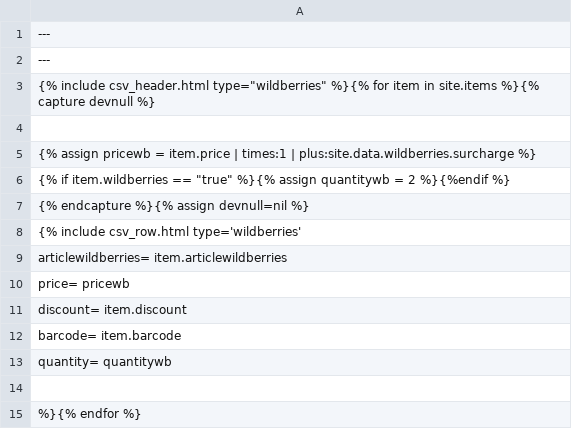
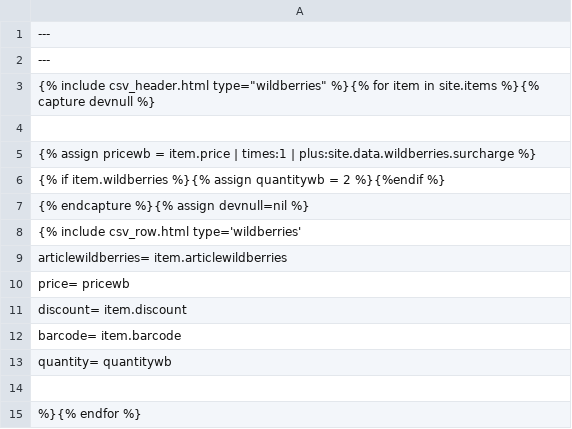
Before and after one commit to Pufeldom/pdgrab, a CSV file: out/wildberries.csv, drawn as a sheet.

```diff
--- a/out/wildberries.csv
+++ b/out/wildberries.csv
@@ -5,3 +5,3 @@
     {% assign pricewb = item.price | times:1 | plus:site.data.wildberries.surcharge %}
-{% if item.wildberries == "true" %}{% assign quantitywb = 2 %}{%endif %}
+{% if item.wildberries %}{% assign quantitywb = 2 %}{%endif %}
 {% endcapture %}{% assign devnull=nil %}
```
Also changed, not shown: out/ozon.csv.
